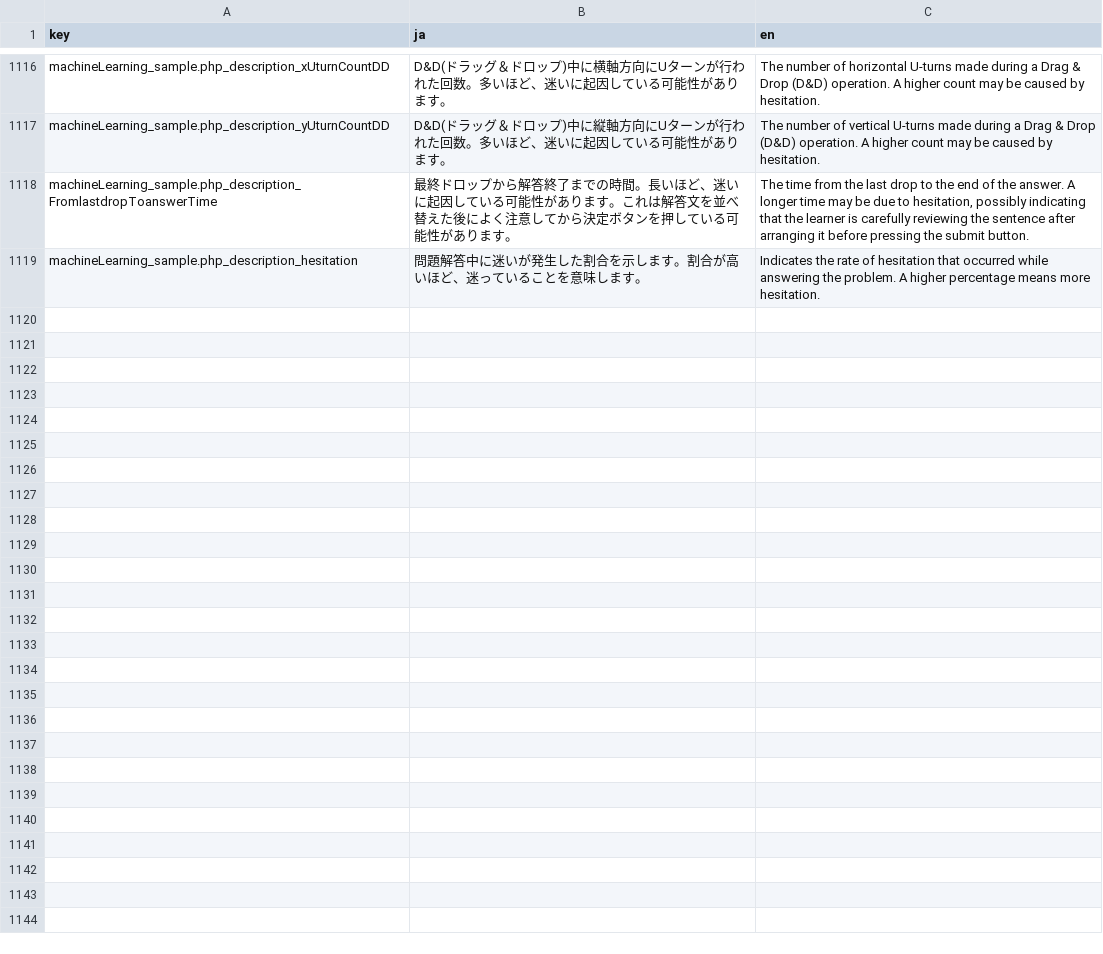
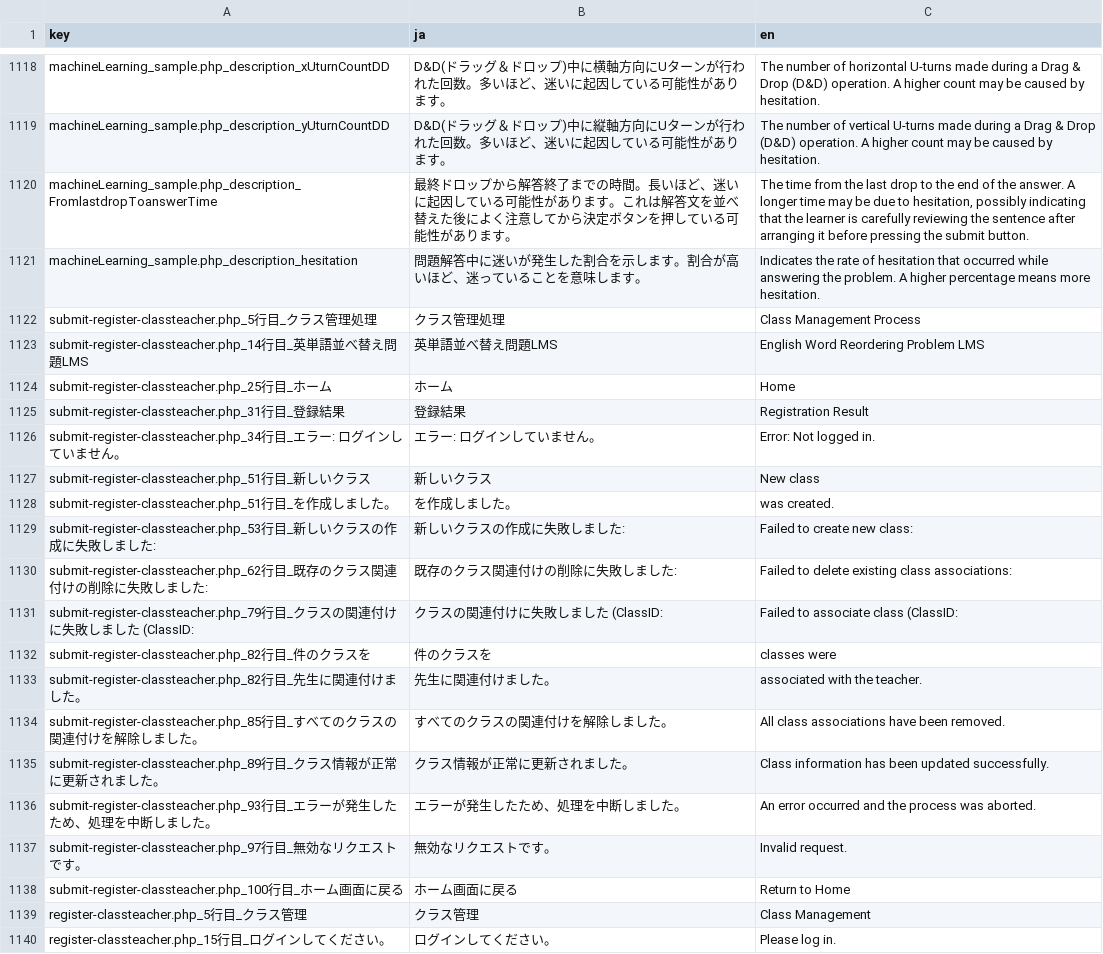
Before and after one commit to Hyodo-31/hesitateLMS-new, a CSV file: translations/translations.csv, drawn as a sheet; only a part is shown, gaps mark what is left out; the diff covers the shown part only; the diff names each change by its address in the sheet, - before the commit and + after, or states it on an @@ line.

```diff
--- a/translations/translations.csv
+++ b/translations/translations.csv
+row 1122: submit-register-classteacher.php_5行目_クラス管理処理 | クラス管理処理 | Class Management Process
+row 1123: submit-register-classteacher.php_14行目_英単語並べ替え問題LMS | 英単語並べ替え問題LMS | English Word Reordering Problem LMS
+row 1124: submit-register-classteacher.php_25行目_ホーム | ホーム | Home
+row 1125: submit-register-classteacher.php_31行目_登録結果 | 登録結果 | Registration Result
+row 1126: submit-register-classteacher.php_34行目_エラー: ログインしていません。 | エラー: ログインしていません。 | Error: Not logged in.
+row 1127: submit-register-classteacher.php_51行目_新しいクラス | 新しいクラス | New class
+row 1128: submit-register-classteacher.php_51行目_を作成しました。 | を作成しました。 | was created.
+row 1129: submit-register-classteacher.php_53行目_新しいクラスの作成に失敗しました: | 新しいクラスの作成に失敗しました: | Failed to create new class:
+row 1130: submit-register-classteacher.php_62行目_既存のクラス関連付けの削除に失敗しました: | 既存のクラス関連付けの削除に失敗しました: | Failed to delete existing class associations:
+row 1131: submit-register-classteacher.php_79行目_クラスの関連付けに失敗しました (ClassID: | クラスの関連付けに失敗しました (ClassID: | Failed to associate class (ClassID:
+row 1132: submit-register-classteacher.php_82行目_件のクラスを | 件のクラスを | classes were
+row 1133: submit-register-classteacher.php_82行目_先生に関連付けました。 | 先生に関連付けました。 | associated with the teacher.
+row 1134: submit-register-classteacher.php_85行目_すべてのクラスの関連付けを解除しました。 | すべてのクラスの関連付けを解除しました。 | All class associations have been removed.
+row 1135: submit-register-classteacher.php_89行目_クラス情報が正常に更新されました。 | クラス情報が正常に更新されました。 | Class information has been updated successfully.
+row 1136: submit-register-classteacher.php_93行目_エラーが発生したため、処理を中断しました。 | エラーが発生したため、処理を中断しました。 | An error occurred and the process was aborted.
+row 1137: submit-register-classteacher.php_97行目_無効なリクエストです。 | 無効なリクエストです。 | Invalid request.
+row 1138: submit-register-classteacher.php_100行目_ホーム画面に戻る | ホーム画面に戻る | Return to Home
+row 1139: register-classteacher.php_5行目_クラス管理 | クラス管理 | Class Management
+row 1140: register-classteacher.php_15行目_ログインしてください。 | ログインしてください。 | Please log in.
```
Also changed, not shown: 13 added rows elsewhere in this file, 19 other files.
